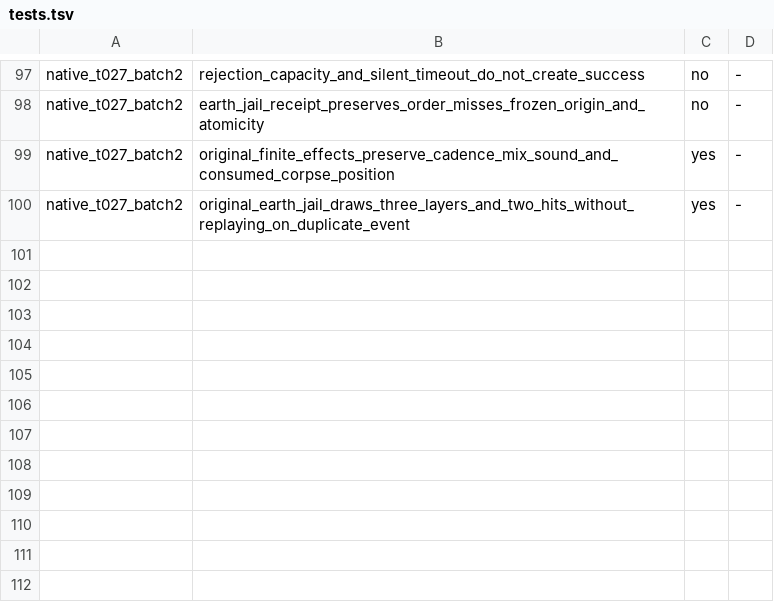
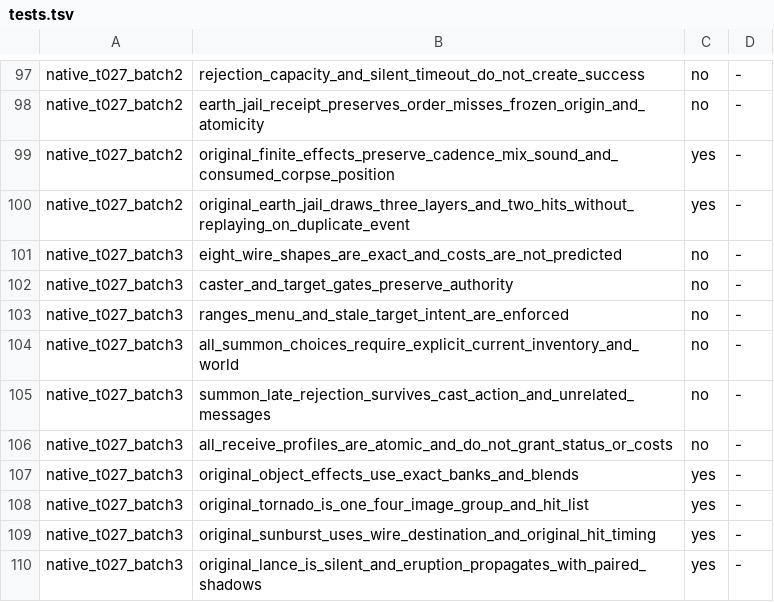
Before and after one commit to chaoren0418-arch/lito-modern, a TSV file: 維護工具/test-whitelist/tests.tsv, drawn as a sheet; only a part is shown, gaps mark what is left out; the diff names each change by its address in the sheet, - before the commit and + after, or states it on an @@ line.

```diff
--- a/維護工具/test-whitelist/tests.tsv
+++ b/維護工具/test-whitelist/tests.tsv
+row 101: native_t027_batch3 | eight_wire_shapes_are_exact_and_costs_are_not_predicted | no | -
+row 102: native_t027_batch3 | caster_and_target_gates_preserve_authority | no | -
+row 103: native_t027_batch3 | ranges_menu_and_stale_target_intent_are_enforced | no | -
+row 104: native_t027_batch3 | all_summon_choices_require_explicit_current_inventory_and_world | no | -
+row 105: native_t027_batch3 | summon_late_rejection_survives_cast_action_and_unrelated_messages | no | -
+row 106: native_t027_batch3 | all_receive_profiles_are_atomic_and_do_not_grant_status_or_costs | no | -
+row 107: native_t027_batch3 | original_object_effects_use_exact_banks_and_blends | yes | -
+row 108: native_t027_batch3 | original_tornado_is_one_four_image_group_and_hit_list | yes | -
+row 109: native_t027_batch3 | original_sunburst_uses_wire_destination_and_original_hit_timing | yes | -
+row 110: native_t027_batch3 | original_lance_is_silent_and_eruption_propagates_with_paired_shadows | yes | -
```
Also changed, not shown: 17 other files.
